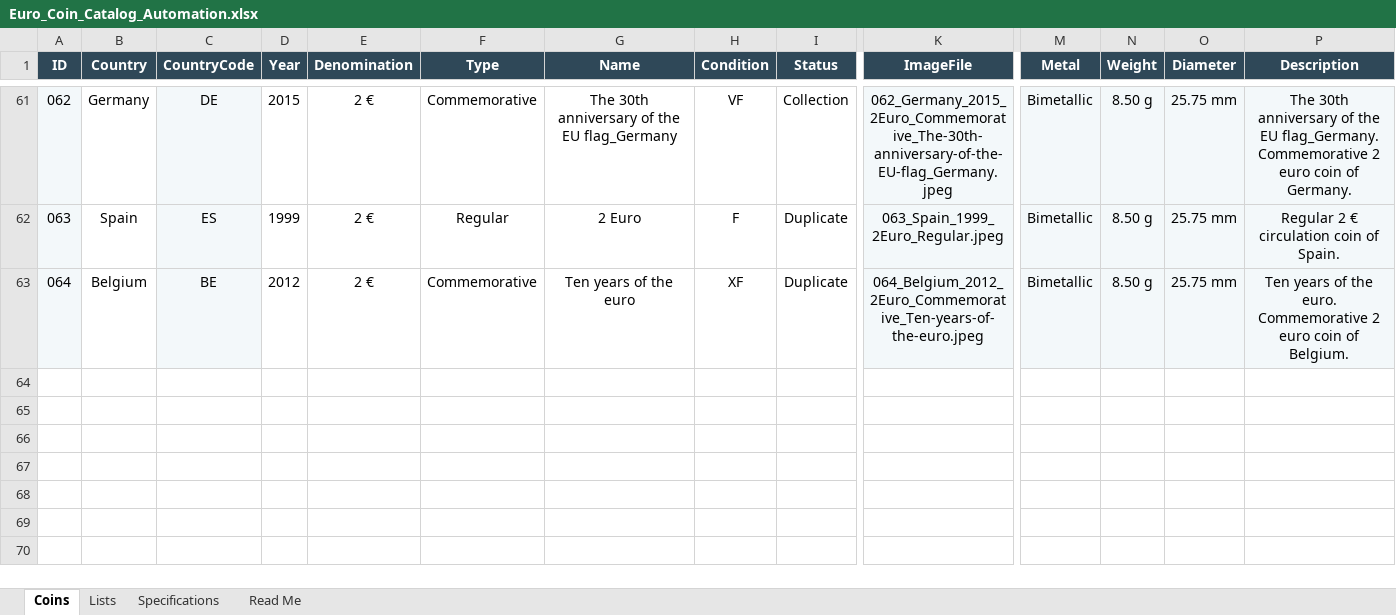
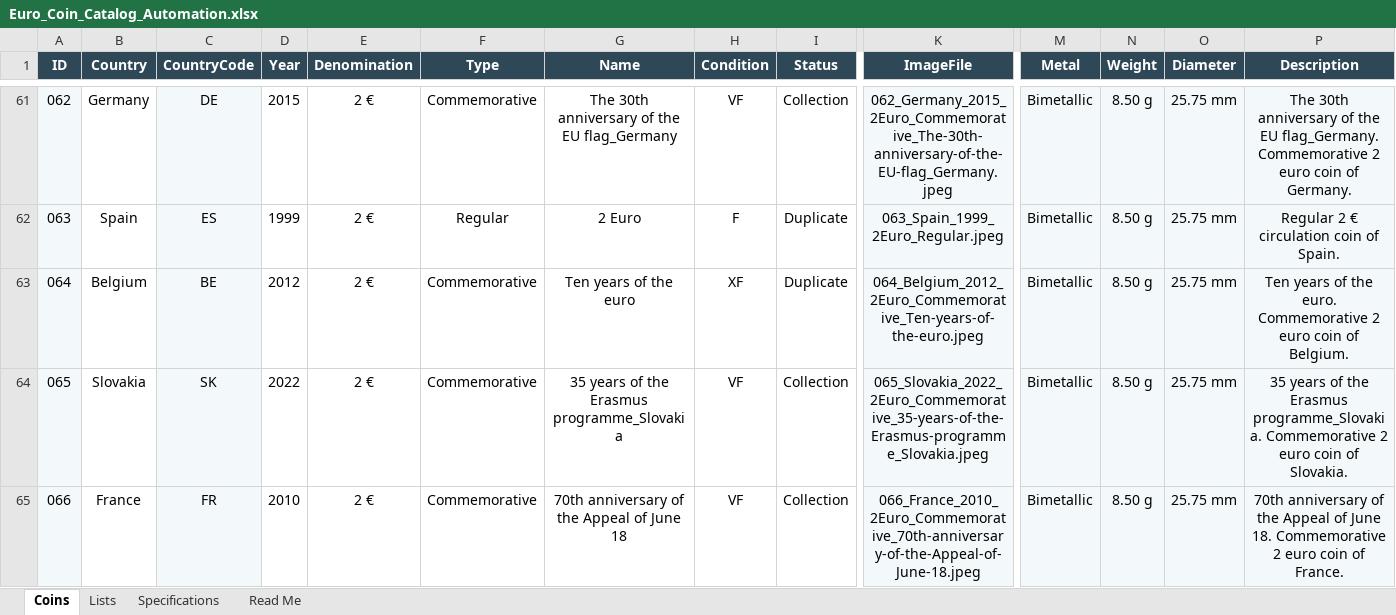
Before and after one commit to coins-mp/coins-mp.github.io, an Excel workbook: data/Euro_Coin_Catalog_Automation.xlsx, sheet Coins, drawn as a sheet; only a part is shown, gaps mark what is left out; values as stored, in another font and other column widths than the file's, no borders; conditional formats not drawn; rows hold the shown columns only; the diff names each change by its address in the sheet, - before the commit and + after, or states it on an @@ line.

```diff
--- a/data/Euro_Coin_Catalog_Automation.xlsx (sheet Coins)
+++ b/data/Euro_Coin_Catalog_Automation.xlsx (sheet Coins)
+row 64: 065 | Slovakia | SK | 2022 | 2 € | Commemorative | 35 years of the Erasmus programme_Slovakia | VF | Collection | 065_Slovakia_2022_2Euro_Commemorative_35-years-of-the-Erasmus-programme_Slovakia.jpeg | Bimetallic | 8.50 g | 25.75 mm | 35 years of the Erasmus programme_Slovakia. Commemorative 2 euro coin of Slovakia.
+row 65: 066 | France | FR | 2010 | 2 € | Commemorative | 70th anniversary of the Appeal of June 18 | VF | Collection | 066_France_2010_2Euro_Commemorative_70th-anniversary-of-the-Appeal-of-June-18.jpeg | Bimetallic | 8.50 g | 25.75 mm | 70th anniversary of the Appeal of June 18. Commemorative 2 euro coin of France.
```
Also changed, not shown: 4 other files.
